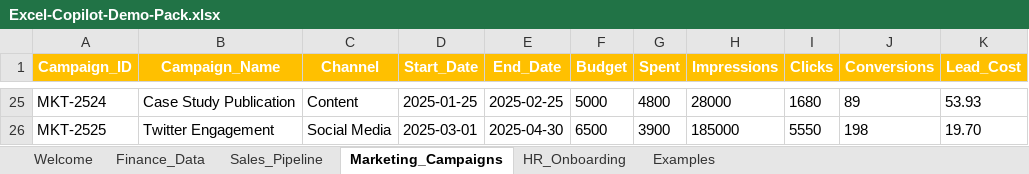
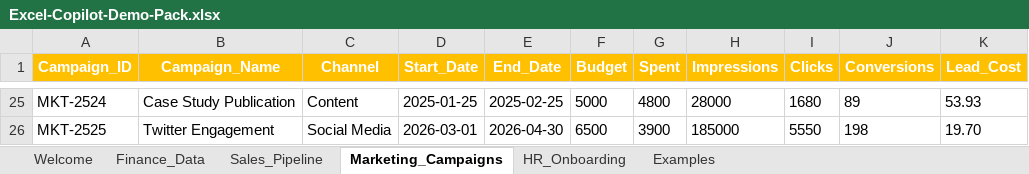
Before and after one commit to VoxForgeHQ/excel-copilot-demo-pack, an Excel workbook: workbooks/Excel-Copilot-Demo-Pack.xlsx, sheet Marketing_Campaigns, drawn as a sheet; only a part is shown, gaps mark what is left out; values as stored, in another font and other column widths than the file's, no borders; the diff covers the shown part only; the diff names each change by its address in the sheet, - before the commit and + after, or states it on an @@ line.

```diff
--- a/workbooks/Excel-Copilot-Demo-Pack.xlsx (sheet Marketing_Campaigns)
+++ b/workbooks/Excel-Copilot-Demo-Pack.xlsx (sheet Marketing_Campaigns)
-D26 (Start_Date): 2025-03-01
+D26 (Start_Date): 2026-03-01
-E26 (End_Date): 2025-04-30
+E26 (End_Date): 2026-04-30
```
Also changed, not shown: 32 edited cells elsewhere in this sheet, sheet Sales_Pipeline, sheet HR_Onboarding, sheet Finance_Data, 5 other files.
